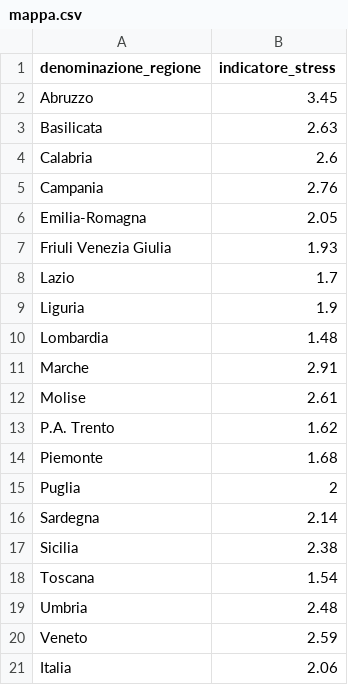
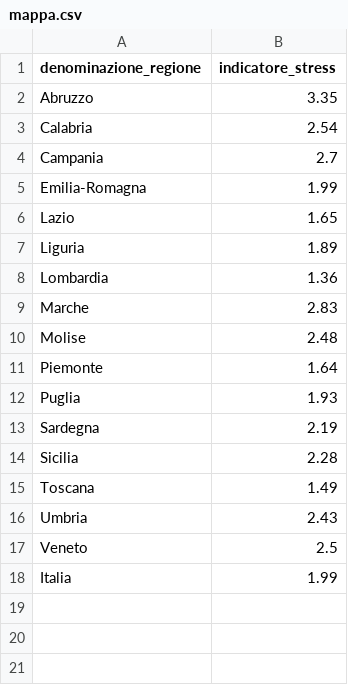
Before and after one commit to Data-Network-Lab/indicatore_zona_gialla, a CSV file: data/graph-data/mappa.csv, drawn as a sheet.

```diff
--- a/data/graph-data/mappa.csv
+++ b/data/graph-data/mappa.csv
@@ -1,21 +1,18 @@
 denominazione_regione,indicatore_stress
-Abruzzo,3.45
-Basilicata,2.63
-Calabria,2.6
-Campania,2.76
-Emilia-Romagna,2.05
-Friuli Venezia Giulia,1.93
-Lazio,1.7
-Liguria,1.9
-Lombardia,1.48
-Marche,2.91
-Molise,2.61
-P.A. Trento,1.62
-Piemonte,1.68
-Puglia,2
-Sardegna,2.14
-Sicilia,2.38
-Toscana,1.54
-Umbria,2.48
-Veneto,2.59
-Italia,2.06
+Abruzzo,3.35
+Calabria,2.54
+Campania,2.7
+Emilia-Romagna,1.99
+Lazio,1.65
+Liguria,1.89
+Lombardia,1.36
+Marche,2.83
+Molise,2.48
+Piemonte,1.64
+Puglia,1.93
+Sardegna,2.19
+Sicilia,2.28
+Toscana,1.49
+Umbria,2.43
+Veneto,2.5
+Italia,1.99
```
Also changed, not shown: data/graph-data/arrow_plot.csv, data/graph-data/scatterplot.csv, 3 other files.
